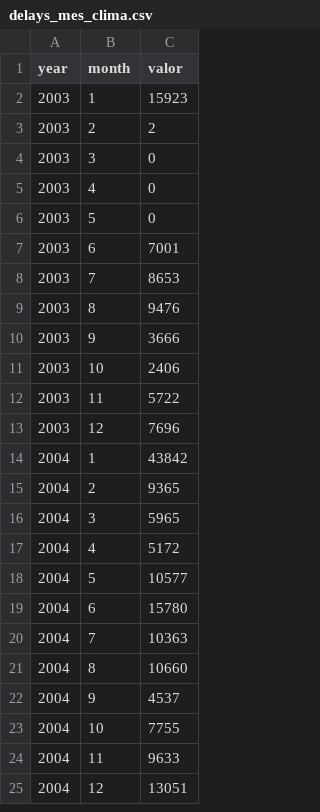
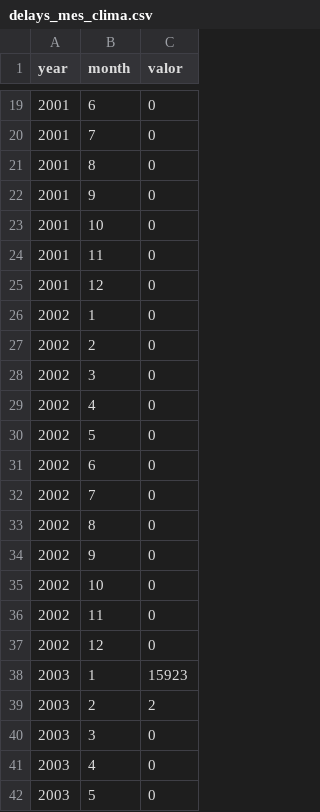
Before and after one commit to JonSeijo/metodos-tp3, a CSV file: experimentos/datos/delays_mes_clima.csv (was experimentos/delays_mes_clima.csv), drawn as a sheet; only a part is shown, gaps mark what is left out; the shorter side is filled out with more unchanged rows; the diff covers the shown part only.

```diff
--- a/experimentos/delays_mes_clima.csv
+++ b/experimentos/datos/delays_mes_clima.csv
@@ -2 +19,20 @@ year,month,valor
+2001,6,0
+2001,7,0
+2001,8,0
+2001,9,0
+2001,10,0
+2001,11,0
+2001,12,0
+2002,1,0
+2002,2,0
+2002,3,0
+2002,4,0
+2002,5,0
+2002,6,0
+2002,7,0
+2002,8,0
+2002,9,0
+2002,10,0
+2002,11,0
+2002,12,0
 2003,1,15923
```
Also changed, not shown: 17 added rows elsewhere in this file, experimentos/datos/cancelaciones_mes_clima-2000-2008.csv, 19 other files.
